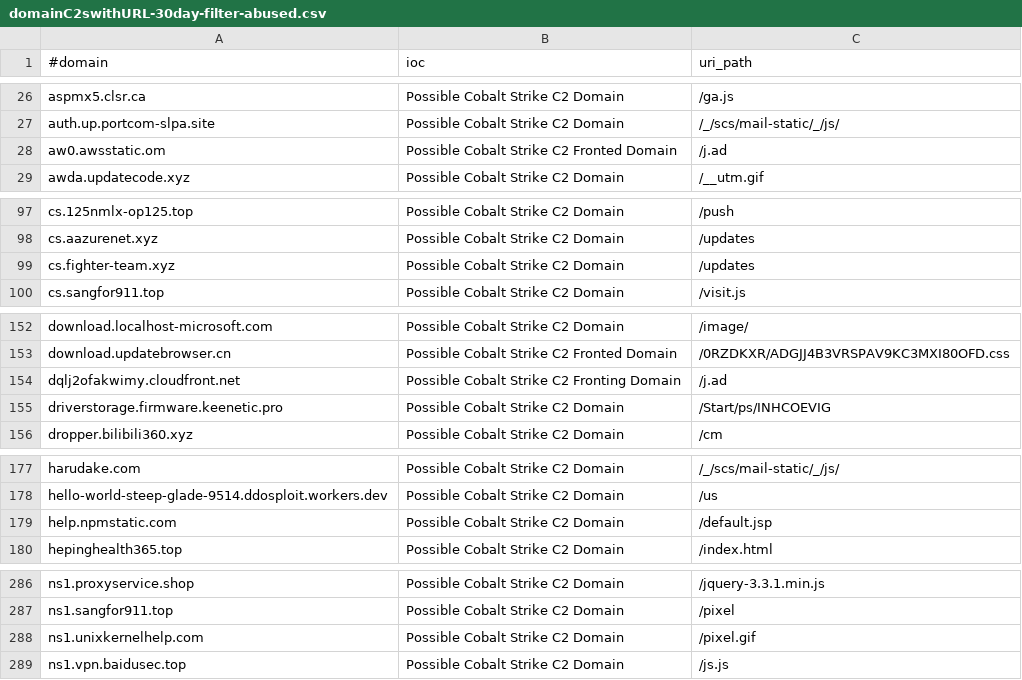
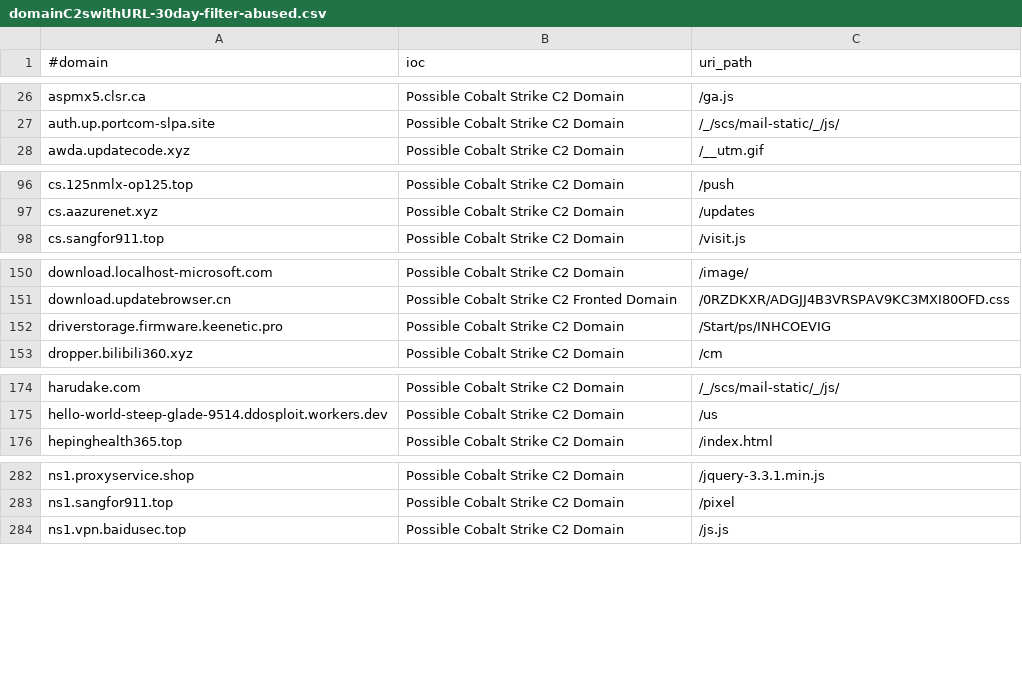
Before and after one commit to ElCapitanXSec/C2IntelFeeds, a CSV file: feeds/domainC2swithURL-30day-filter-abused.csv, drawn as a sheet; only a part is shown, gaps mark what is left out; the diff covers the shown part only; the diff names each change by its address in the sheet, - before the commit and + after, or states it on an @@ line.

```diff
--- a/feeds/domainC2swithURL-30day-filter-abused.csv
+++ b/feeds/domainC2swithURL-30day-filter-abused.csv
-row 28: aw0.awsstatic.om | Possible Cobalt Strike C2 Fronted Domain | /j.ad
-row 99: cs.fighter-team.xyz | Possible Cobalt Strike C2 Domain | /updates
-row 154: dqlj2ofakwimy.cloudfront.net | Possible Cobalt Strike C2 Fronting Domain | /j.ad
-row 179: help.npmstatic.com | Possible Cobalt Strike C2 Domain | /default.jsp
-row 288: ns1.unixkernelhelp.com | Possible Cobalt Strike C2 Domain | /pixel.gif
```
Also changed, not shown: 2 removed rows elsewhere in this file, feeds/IPC2s-30day.csv, feeds/domainC2swithURL-30day.csv, 11 other files.
